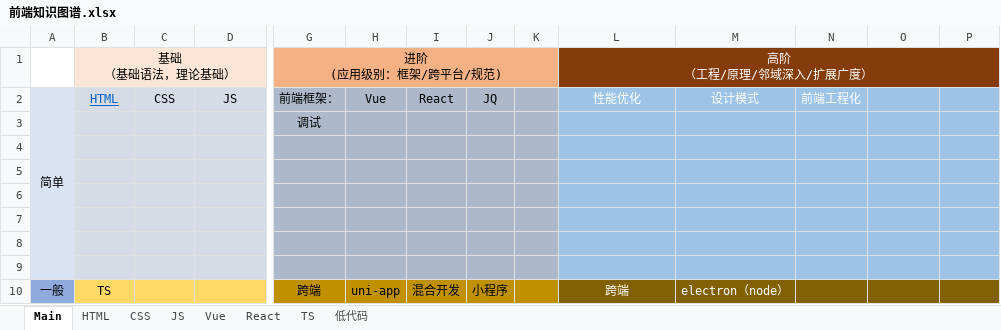
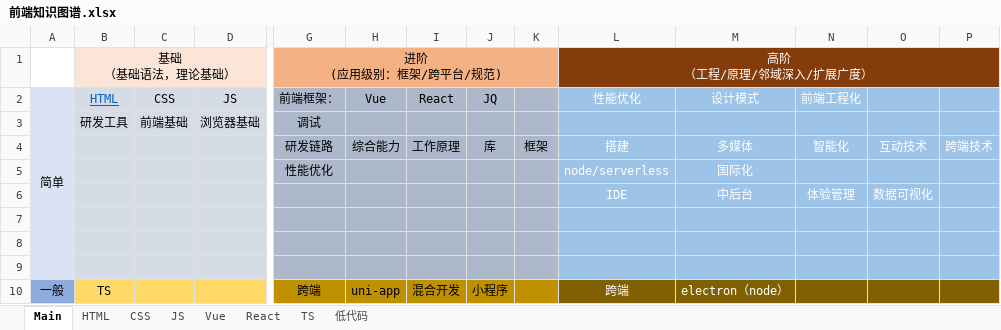
Before and after one commit to iotzzh/graphical-front-end, an Excel workbook: 前端知识图谱.xlsx, sheet Main, drawn as a sheet; only a part is shown, gaps mark what is left out; values as stored, in another font and other column widths than the file's, no borders; removed rows and columns are numbered as before the commit, all else as after; rows hold the shown columns only; the diff names each change by its address in the sheet, - before the commit and + after, or states it on an @@ line.

```diff
--- a/前端知识图谱.xlsx (sheet Main)
+++ b/前端知识图谱.xlsx (sheet Main)
-row 3:  |  |  |  | 调试
-row 3: (empty)
+row 3:  | 研发工具 | 前端基础 | 浏览器基础 | 调试
-row 4: (empty)
+row 4:  |  |  |  | 研发链路 | 综合能力 | 工作原理 | 库 | 框架 | 搭建 | 多媒体 | 智能化 | 互动技术 | 跨端技术
-row 5: (empty)
+row 5:  |  |  |  | 性能优化 |  |  |  |  | node/serverless | 国际化
+row 6:  |  |  |  |  |  |  |  |  | IDE | 中后台 | 体验管理 | 数据可视化
```
Also changed, not shown: 6 other files.
